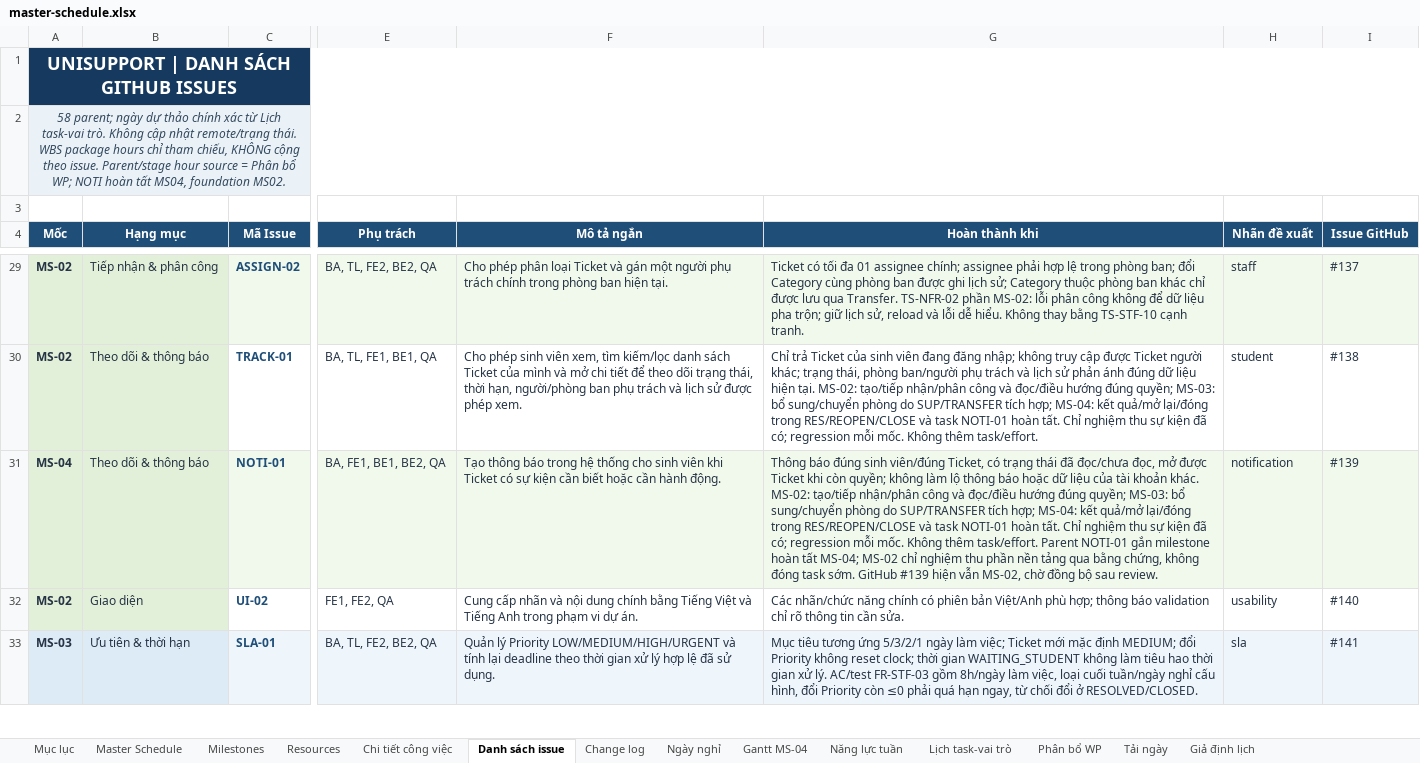
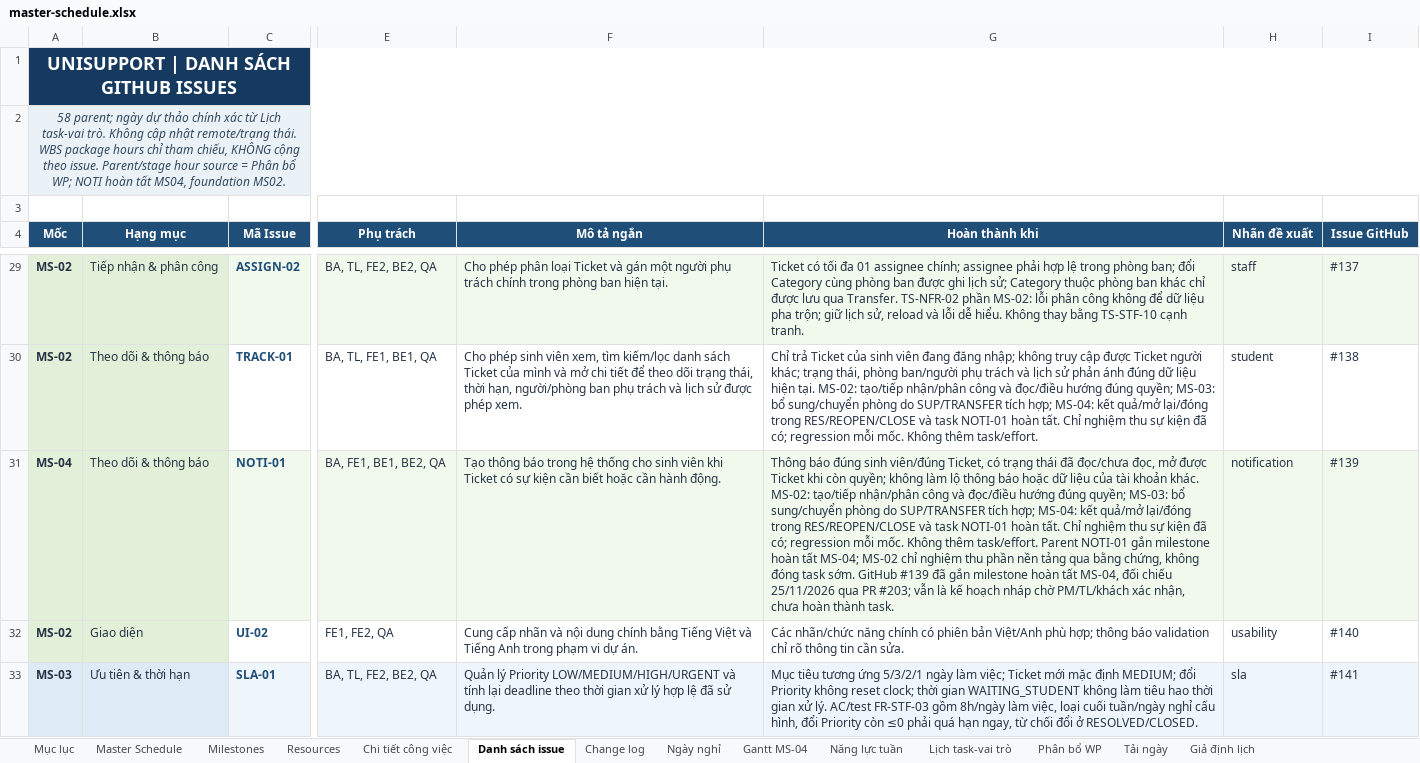
Before and after one commit to trvanluc/docs, an Excel workbook: docs/08-project/plans/master-schedule.xlsx, sheet Danh sách issue, drawn as a sheet; only a part is shown, gaps mark what is left out; values as stored, in another font and other column widths than the file's, no borders; the diff names each change by its address in the sheet, - before the commit and + after, or states it on an @@ line.

```diff
--- a/docs/08-project/plans/master-schedule.xlsx (sheet Danh sách issue)
+++ b/docs/08-project/plans/master-schedule.xlsx (sheet Danh sách issue)
-G31 (Hoàn thành khi): …GitHub #139 hiện vẫn MS-02, chờ đồng bộ sau review.
+G31 (Hoàn thành khi): …GitHub #139 đã gắn milestone hoàn tất MS-04, đối chiếu 25/11/2026 qua PR #203; vẫn là kế hoạch nháp chờ PM/TL/khách xác nhận, chưa hoàn thành task.
```
Also changed, not shown: sheet Change log, docs/08-project/quotation.xlsx, 6 other files.
